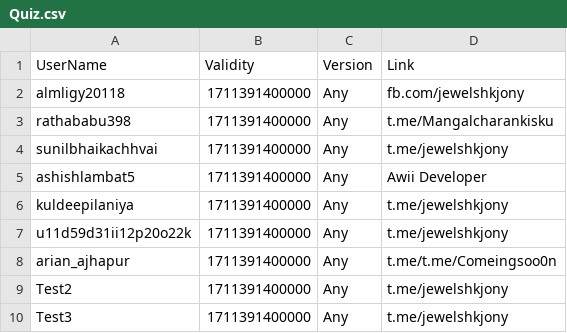
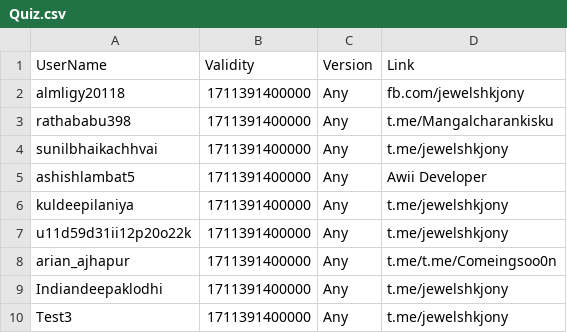
Before and after one commit to kalash1994/awiideveloper-Public, a CSV file: Quiz.csv, drawn as a sheet.

Commit message:
Update Quiz.csv

```diff
--- a/Quiz.csv
+++ b/Quiz.csv
@@ -8,3 +8,3 @@ u11d59d31ii12p20o22k,1711391400000,Any,t.me/jewelshkjony
 arian_ajhapur,1711391400000,Any,t.me/t.me/Comeingsoo0n
-Test2,1711391400000,Any,t.me/jewelshkjony
+Indiandeepaklodhi,1711391400000,Any,t.me/jewelshkjony
 Test3,1711391400000,Any,t.me/jewelshkjony
```
